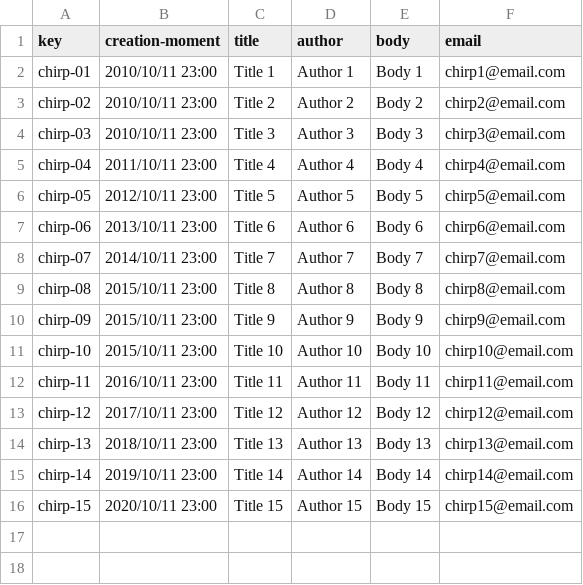
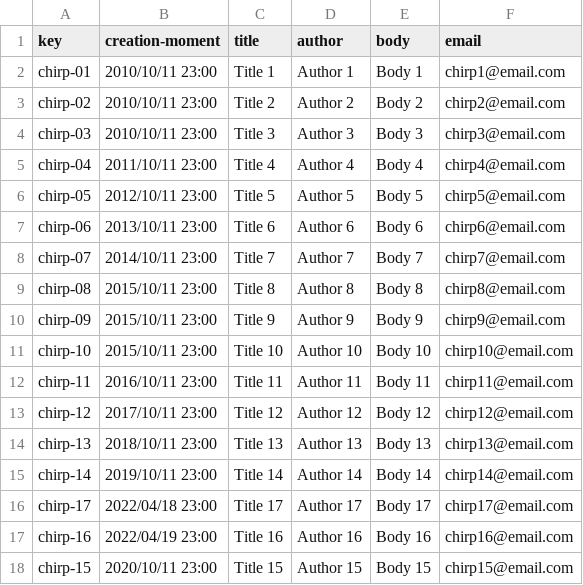
Before and after one commit to danrodcam/Acme-Toolkits, a CSV file: src/main/webapp/WEB-INF/resources/sample-data/chirp.csv, drawn as a sheet.

```diff
--- a/src/main/webapp/WEB-INF/resources/sample-data/chirp.csv
+++ b/src/main/webapp/WEB-INF/resources/sample-data/chirp.csv
@@ -15,2 +15,4 @@ chirp-13,2018/10/11 23:00,Title 13,Author 13,Body 13,chirp13@email.com
 chirp-14,2019/10/11 23:00,Title 14,Author 14,Body 14,chirp14@email.com
+chirp-17,2022/04/18 23:00,Title 17,Author 17,Body 17,chirp17@email.com
+chirp-16,2022/04/19 23:00,Title 16,Author 16,Body 16,chirp16@email.com
 chirp-15,2020/10/11 23:00,Title 15,Author 15,Body 15,chirp15@email.com
```
Also changed, not shown: 34 other files.
